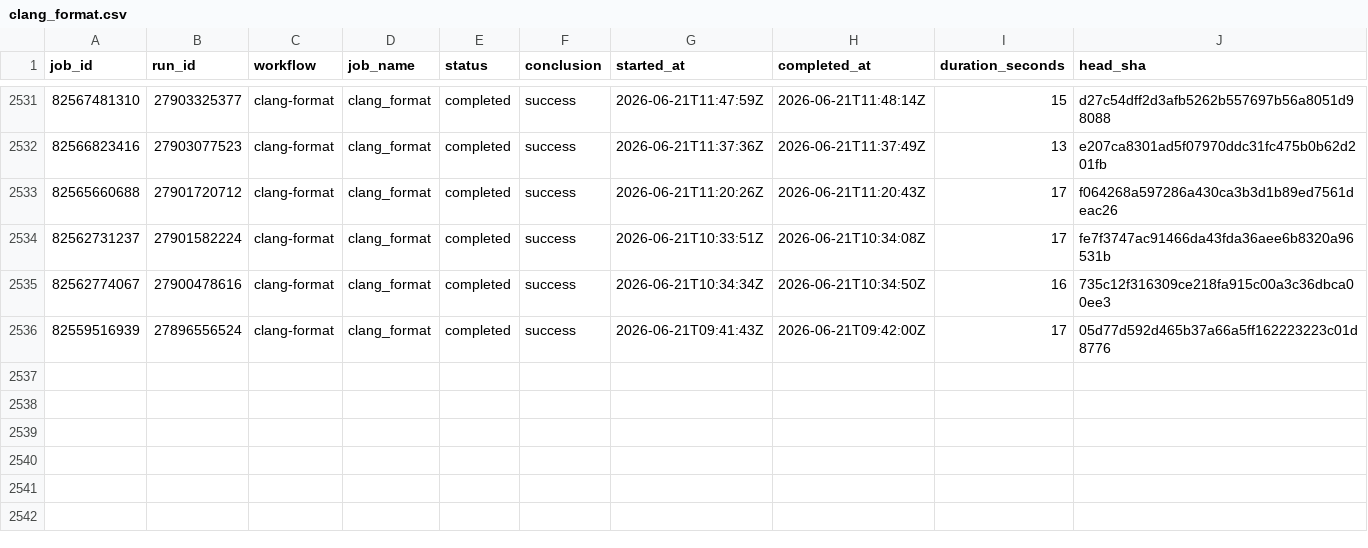
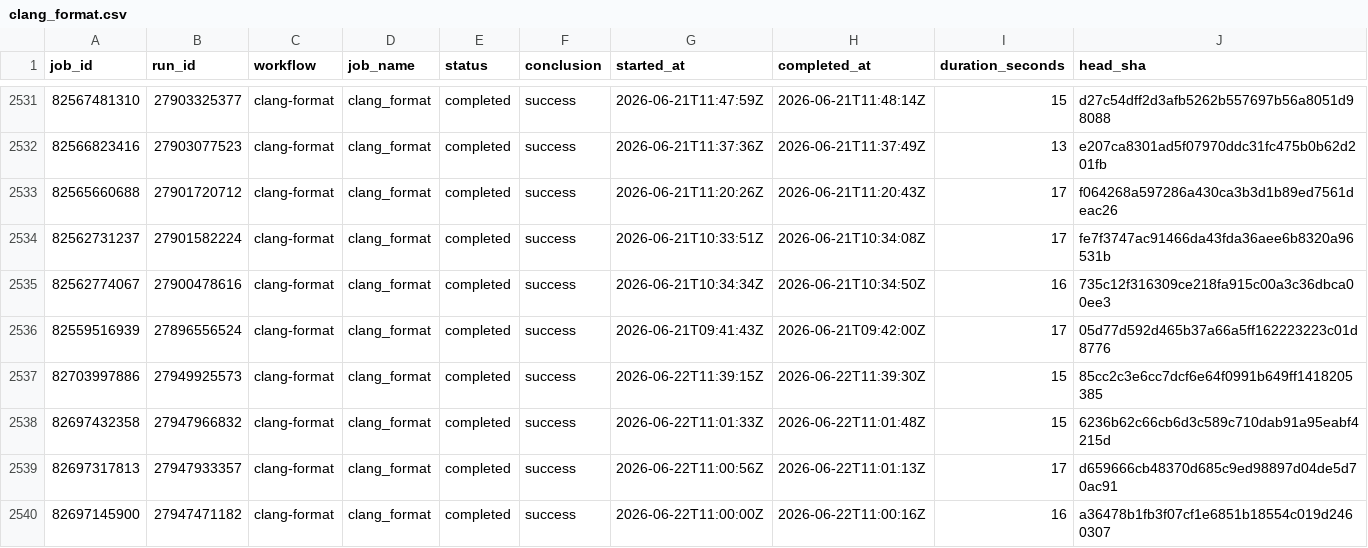
Before and after one commit to xadupre/xadupre.github.io, a CSV file: cache_data/onnx-light/jobs/clang_format.csv, drawn as a sheet; only a part is shown, gaps mark what is left out; the diff names each change by its address in the sheet, - before the commit and + after, or states it on an @@ line.

```diff
--- a/cache_data/onnx-light/jobs/clang_format.csv
+++ b/cache_data/onnx-light/jobs/clang_format.csv
+row 2537: 82703997886 | 27949925573 | clang-format | clang_format | completed | success | 2026-06-22T11:39:15Z | 2026-06-22T11:39:30Z | 15 | 85cc2c3e6cc7dcf6e64f0991b649ff1418205385
+row 2538: 82697432358 | 27947966832 | clang-format | clang_format | completed | success | 2026-06-22T11:01:33Z | 2026-06-22T11:01:48Z | 15 | 6236b62c66cb6d3c589c710dab91a95eabf4215d
+row 2539: 82697317813 | 27947933357 | clang-format | clang_format | completed | success | 2026-06-22T11:00:56Z | 2026-06-22T11:01:13Z | 17 | d659666cb48370d685c9ed98897d04de5d70ac91
+row 2540: 82697145900 | 27947471182 | clang-format | clang_format | completed | success | 2026-06-22T11:00:00Z | 2026-06-22T11:00:16Z | 16 | a36478b1fb3f07cf1e6851b18554c019d2460307
```
Also changed, not shown: cache_data/onnx-light/jobs/core_windows-latest_x86_build.csv, cache_data/onnx-light/jobs/spelling.csv, 21 other files.
